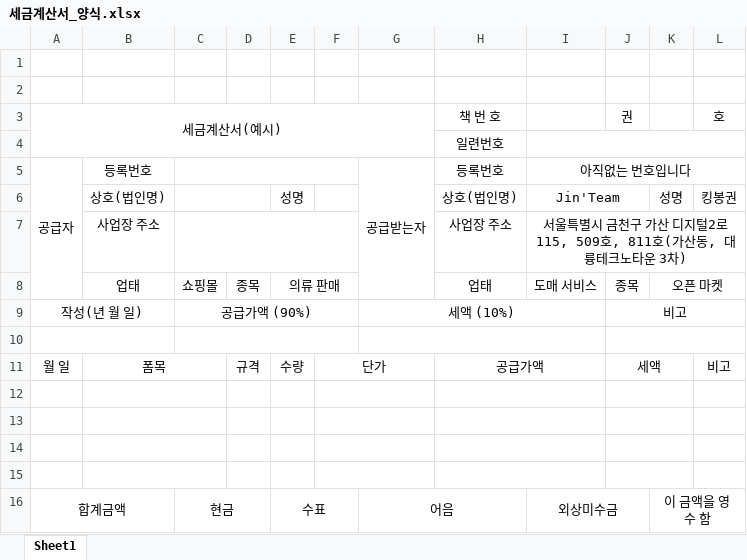
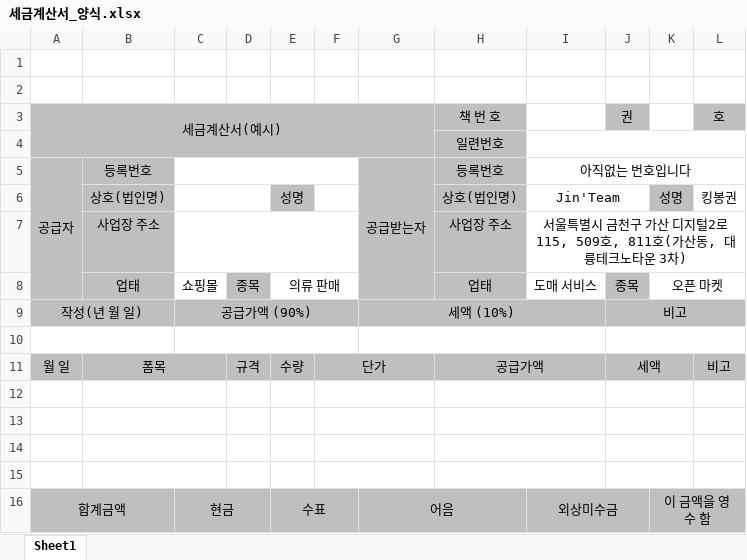
Before and after one commit to Bongkwon/JinJinTeam, an Excel workbook: JinTeamForAdmin/JinTeamForAdmin/JinTeamForAdmin/Resources/세금계산서_양식.xlsx, sheet Sheet1, drawn as a sheet; values as stored, in another font and other column widths than the file's, no borders; the diff names each change by its address in the sheet, - before the commit and + after, or states it on an @@ line.

```diff
--- a/JinTeamForAdmin/JinTeamForAdmin/JinTeamForAdmin/Resources/세금계산서_양식.xlsx (sheet Sheet1)
+++ b/JinTeamForAdmin/JinTeamForAdmin/JinTeamForAdmin/Resources/세금계산서_양식.xlsx (sheet Sheet1)
-A3:H4 fill: none
+A3:H4 fill: #BFBFBF
-J3 fill: none
+J3 fill: #BFBFBF
-L3 fill: none
+L3 fill: #BFBFBF
-A5:B8 fill: none
+A5:B8 fill: #BFBFBF
-G5:H8 fill: none
+G5:H8 fill: #BFBFBF
-E6 fill: none
+E6 fill: #BFBFBF
-K6 fill: none
+K6 fill: #BFBFBF
-D8 fill: none
+D8 fill: #BFBFBF
-J8 fill: none
+J8 fill: #BFBFBF
-A9:L9 fill: none
+A9:L9 fill: #BFBFBF
-A11:L11 fill: none
+A11:L11 fill: #BFBFBF
-A16:L16 fill: none
+A16:L16 fill: #BFBFBF
```
Also changed, not shown: 2 other files.
